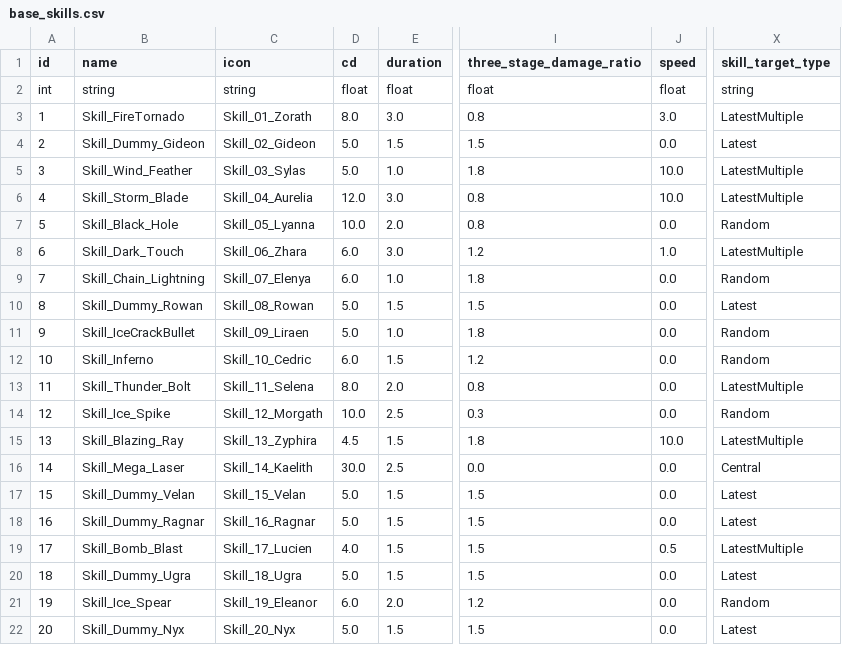
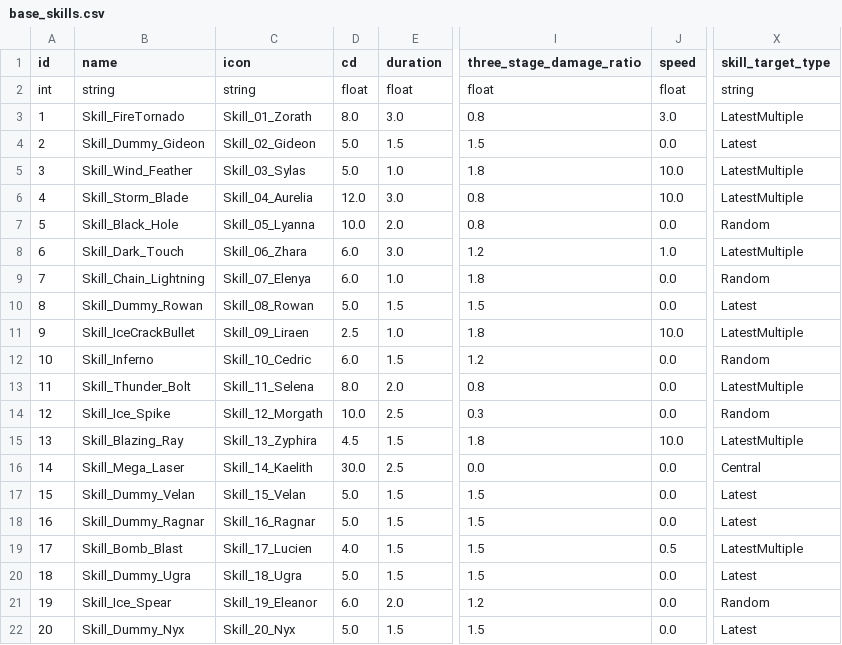
Before and after one commit to AlgoriaNet/project1-server, a CSV file: lib/config/base_skills.csv, drawn as a sheet; only a part is shown, gaps mark what is left out; the diff names each change by its address in the sheet, - before the commit and + after, or states it on an @@ line.

```diff
--- a/lib/config/base_skills.csv
+++ b/lib/config/base_skills.csv
-D11 (cd): 5.0
+D11 (cd): 2.5
-J11 (speed): 0.0
+J11 (speed): 10.0
-X11 (skill_target_type): Random
+X11 (skill_target_type): LatestMultiple
```
Also changed, not shown: 3 other files.
